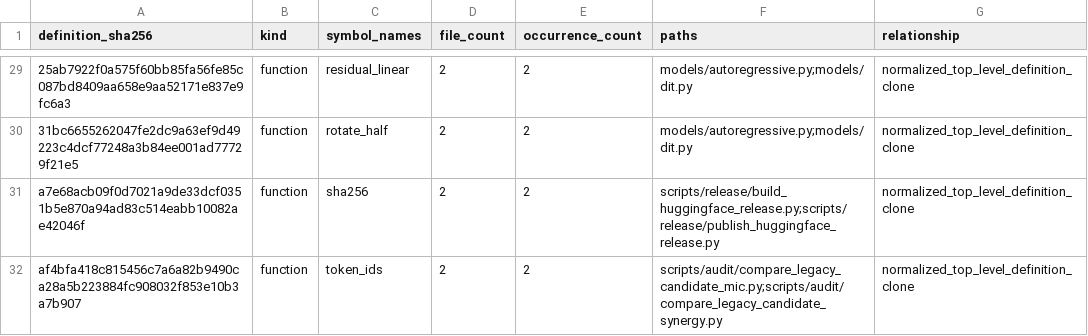
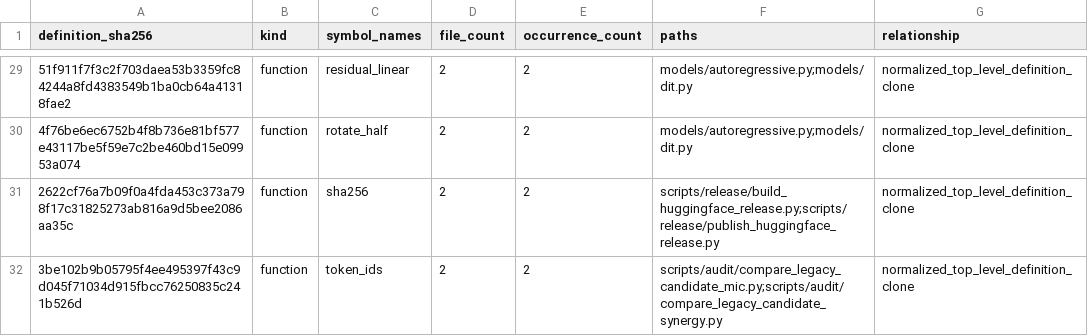
Before and after one commit to DragonDescentZerotsu/ApexOracle-MDLM, a CSV file: reproducibility/definition_clone_groups.csv, drawn as a sheet; only a part is shown, gaps mark what is left out; the diff covers the shown part only; the diff names each change by its address in the sheet, - before the commit and + after, or states it on an @@ line.

```diff
--- a/reproducibility/definition_clone_groups.csv
+++ b/reproducibility/definition_clone_groups.csv
-A29 (definition_sha256): 25ab7922f0a575f60bb85fa56fe85c087bd8409aa658e9aa52171e837e9fc6a3
+A29 (definition_sha256): 51f911f7f3c2f703daea53b3359fc84244a8fd4383549b1ba0cb64a41318fae2
-A30 (definition_sha256): 31bc6655262047fe2dc9a63ef9d49223c4dcf77248a3b84ee001ad77729f21e5
+A30 (definition_sha256): 4f76be6ec6752b4f8b736e81bf577e43117be5f59e7c2be460bd15e09953a074
-A31 (definition_sha256): a7e68acb09f0d7021a9de33dcf0351b5e870a94ad83c514eabb10082ae42046f
+A31 (definition_sha256): 2622cf76a7b09f0a4fda453c373a798f17c31825273ab816a9d5bee2086aa35c
-A32 (definition_sha256): af4bfa418c815456c7a6a82b9490ca28a5b223884fc908032f853e10b3a7b907
+A32 (definition_sha256): 3be102b9b05795f4ee495397f43c9d045f71034d915fbcc76250835c241b526d
```
Also changed, not shown: 27 edited cells elsewhere in this file, reproducibility/code_asset_ledger.csv, reproducibility/code_dependency_edges.csv, 3 other files.
